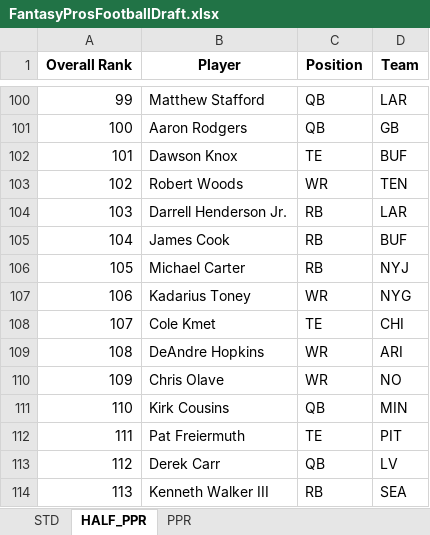
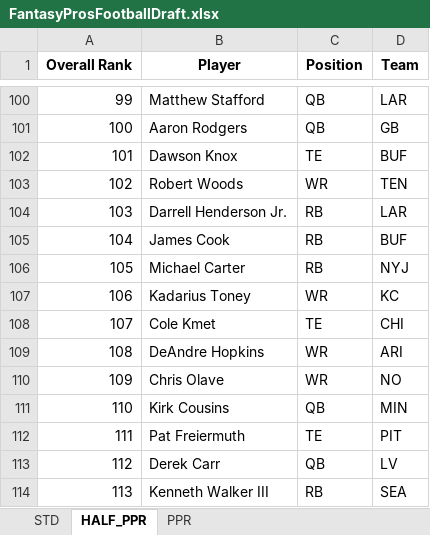
Before and after one commit to barbacbd/FantasyRankings, an Excel workbook: docs/FantasyProsFootballDraft.xlsx, sheet HALF_PPR, drawn as a sheet; only a part is shown, gaps mark what is left out; values as stored, in another font and other column widths than the file's, no borders; the diff names each change by its address in the sheet, - before the commit and + after, or states it on an @@ line.

```diff
--- a/docs/FantasyProsFootballDraft.xlsx (sheet HALF_PPR)
+++ b/docs/FantasyProsFootballDraft.xlsx (sheet HALF_PPR)
-D107 (Team): NYG
+D107 (Team): KC
```
Also changed, not shown: sheet PPR, sheet STD, docs/FantasyProsBaseballDraft.xlsx, docs/FantasyProsBasketballDraft.xlsx, 8 other files.
